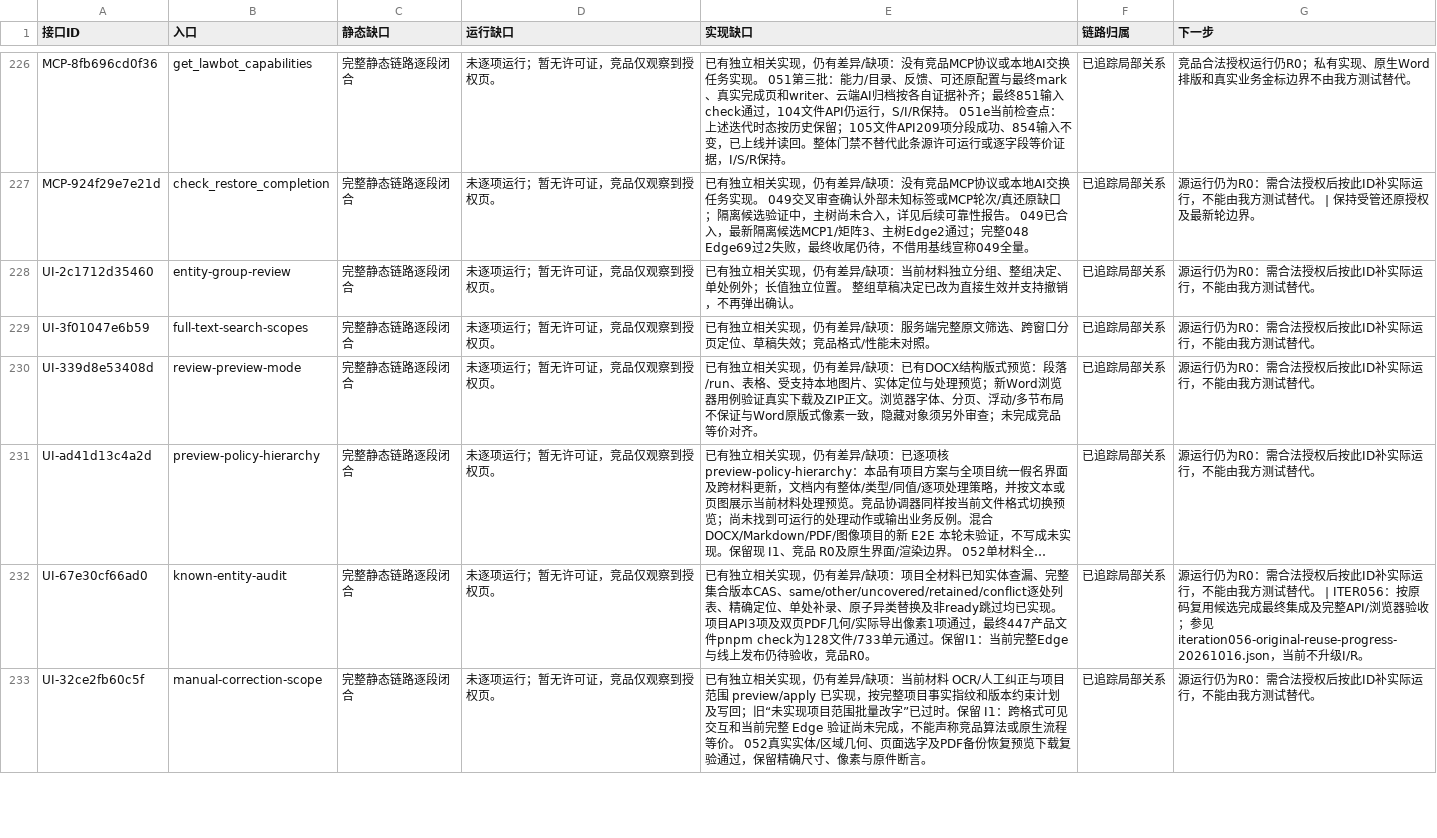
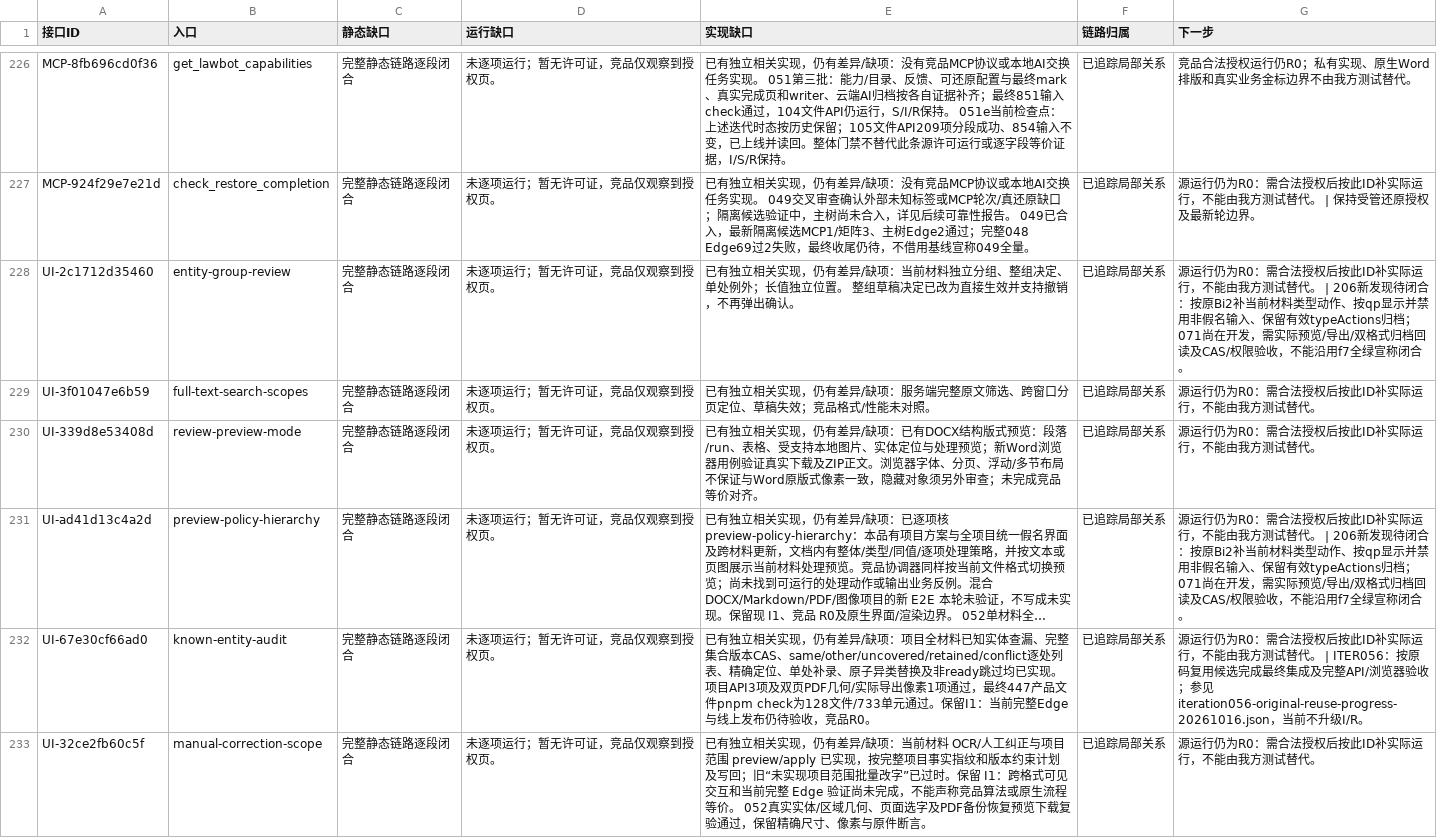
Before and after one commit to baobaobiancheng/tuominwang, a CSV file: 文档/逆向台账/待办清单.csv, drawn as a sheet; only a part is shown, gaps mark what is left out; long unchanged cells end in …; the diff names each change by its address in the sheet, - before the commit and + after, or states it on an @@ line.

Commit message:
docs: track final adversarial findings in original type-action flow

```diff
--- a/文档/逆向台账/待办清单.csv
+++ b/文档/逆向台账/待办清单.csv
-G228 (下一步): …试替代。
+G228 (下一步): …试替代。 | 206新发现待闭合：按原Bi2补当前材料类型动作、按qp显示并禁用非假名输入、保留有效typeActions归档；071尚在开发，需实际预览/导出/双格式归档回读及CAS/权限验收，不能沿用f7全绿宣称闭合。
-G231 (下一步): …试替代。
+G231 (下一步): …试替代。 | 206新发现待闭合：按原Bi2补当前材料类型动作、按qp显示并禁用非假名输入、保留有效typeActions归档；071尚在开发，需实际预览/导出/双格式归档回读及CAS/权限验收，不能沿用f7全绿宣称闭合。
```
Also changed, not shown: 文档/逆向台账/接口台账.csv, 7 other files.
